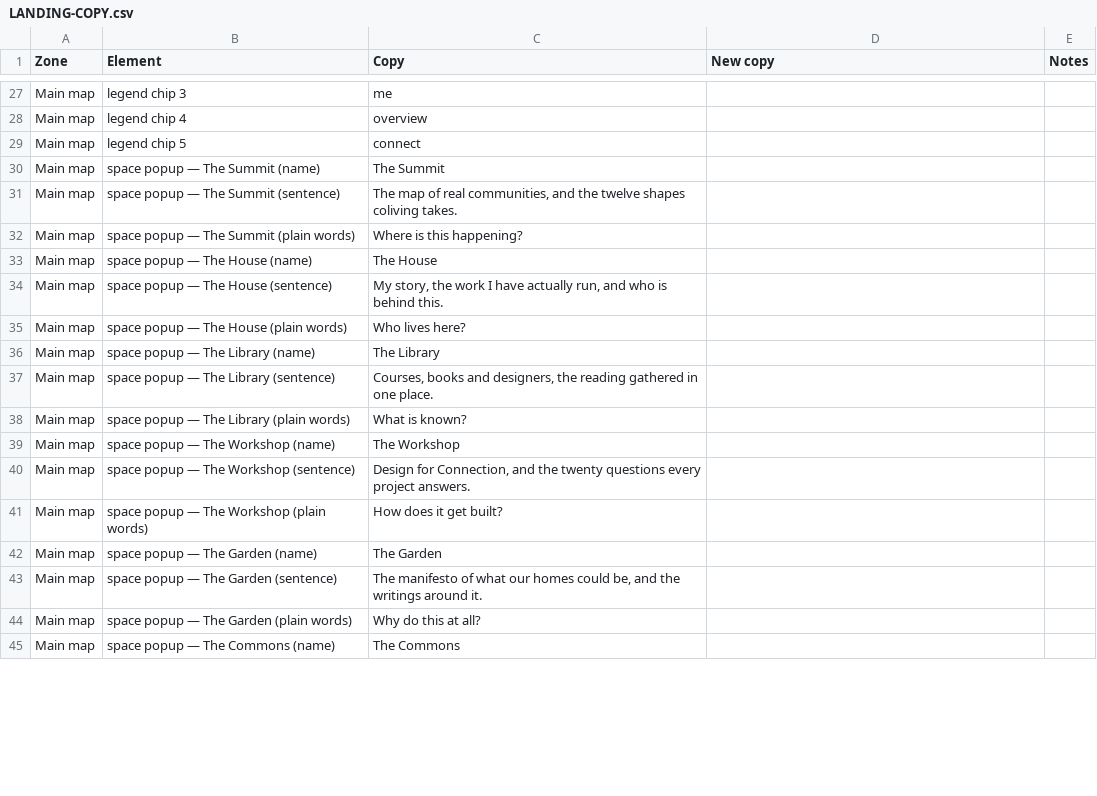
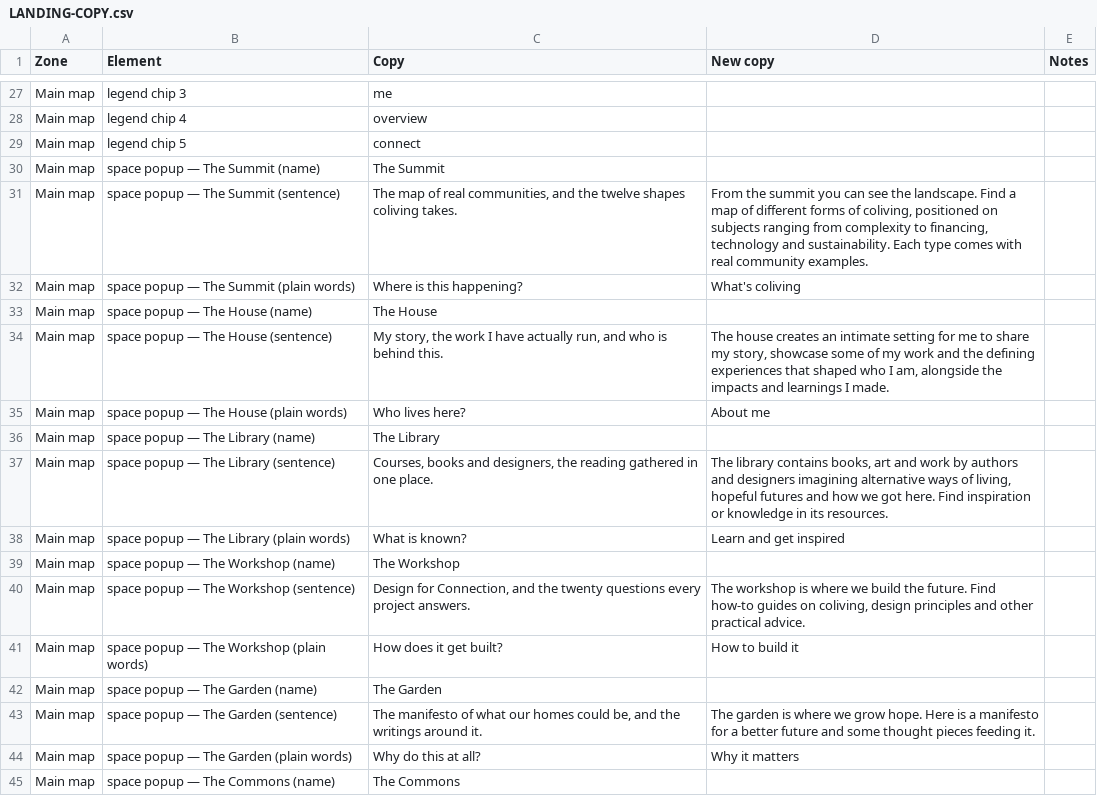
Before and after one commit to pierreantoinedescoteaux-ui/ourcoliving, a CSV file: LANDING-COPY.csv, drawn as a sheet; only a part is shown, gaps mark what is left out; the diff covers the shown part only.

```diff
--- a/LANDING-COPY.csv
+++ b/LANDING-COPY.csv
@@ -30,16 +30,16 @@ Main map,legend chip 5,connect,,
 Main map,space popup — The Summit (name),The Summit,,
-Main map,space popup — The Summit (sentence),"The map of real communities, and the twelve shapes coliving takes.",,
-Main map,space popup — The Summit (plain words),Where is this happening?,,
+Main map,space popup — The Summit (sentence),"The map of real communities, and the twelve shapes coliving takes.","From the summit you can see the landscape. Find a map of different forms of coliving, positioned on subjects ranging from complexity to financing, technology and sustainability. Each type comes with real community examples.",
+Main map,space popup — The Summit (plain words),Where is this happening?,What's coliving,
 Main map,space popup — The House (name),The House,,
-Main map,space popup — The House (sentence),"My story, the work I have actually run, and who is behind this.",,
-Main map,space popup — The House (plain words),Who lives here?,,
+Main map,space popup — The House (sentence),"My story, the work I have actually run, and who is behind this.","The house creates an intimate setting for me to share my story, showcase some of my work and the defining experiences that shaped who I am, alongside the impacts and learnings I made.",
+Main map,space popup — The House (plain words),Who lives here?,About me,
 Main map,space popup — The Library (name),The Library,,
-Main map,space popup — The Library (sentence),"Courses, books and designers, the reading gathered in one place.",,
-Main map,space popup — The Library (plain words),What is known?,,
+Main map,space popup — The Library (sentence),"Courses, books and designers, the reading gathered in one place.","The library contains books, art and work by authors and designers imagining alternative ways of living, hopeful futures and how we got here. Find inspiration or knowledge in its resources.",
+Main map,space popup — The Library (plain words),What is known?,Learn and get inspired,
 Main map,space popup — The Workshop (name),The Workshop,,
-Main map,space popup — The Workshop (sentence),"Design for Connection, and the twenty questions every project answers.",,
-Main map,space popup — The Workshop (plain words),How does it get built?,,
+Main map,space popup — The Workshop (sentence),"Design for Connection, and the twenty questions every project answers.","The workshop is where we build the future. Find how-to guides on coliving, design principles and other practical advice.",
+Main map,space popup — The Workshop (plain words),How does it get built?,How to build it,
 Main map,space popup — The Garden (name),The Garden,,
-Main map,space popup — The Garden (sentence),"The manifesto of what our homes could be, and the writings around it.",,
-Main map,space popup — The Garden (plain words),Why do this at all?,,
+Main map,space popup — The Garden (sentence),"The manifesto of what our homes could be, and the writings around it.",The garden is where we grow hope. Here is a manifesto for a better future and some thought pieces feeding it.,
+Main map,space popup — The Garden (plain words),Why do this at all?,Why it matters,
 Main map,space popup — The Commons (name),The Commons,,
```
Also changed, not shown: 42 edited cells elsewhere in this file, 33 other files.
